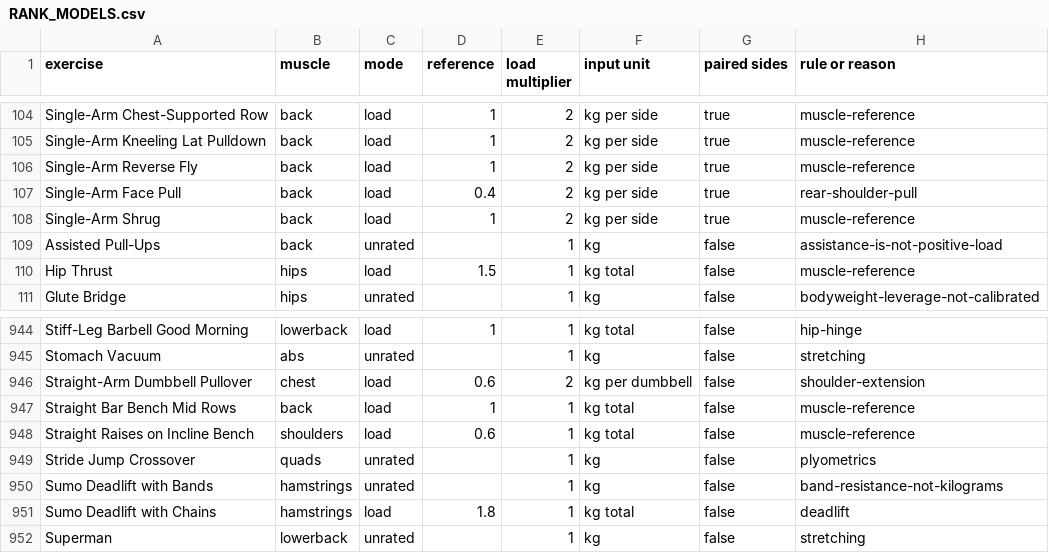
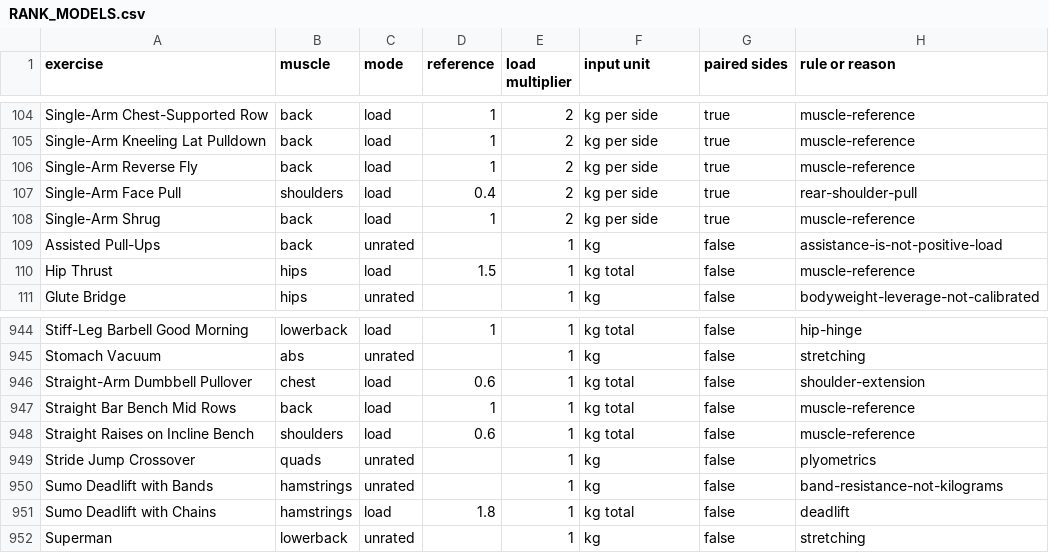
Before and after one commit to roguelineageaccmanager/gymapptest2, a CSV file: docs/RANK_MODELS.csv, drawn as a sheet; only a part is shown, gaps mark what is left out; the diff covers the shown part only.

```diff
--- a/docs/RANK_MODELS.csv
+++ b/docs/RANK_MODELS.csv
@@ -106,3 +106,3 @@
 "Single-Arm Reverse Fly","back","load","1","2","kg per side","true","muscle-reference"
-"Single-Arm Face Pull","back","load","0.4","2","kg per side","true","rear-shoulder-pull"
+"Single-Arm Face Pull","shoulders","load","0.4","2","kg per side","true","rear-shoulder-pull"
 "Single-Arm Shrug","back","load","1","2","kg per side","true","muscle-reference"
@@ -945,3 +945,3 @@
 "Stomach Vacuum","abs","unrated","","1","kg","false","stretching"
-"Straight-Arm Dumbbell Pullover","chest","load","0.6","2","kg per dumbbell","false","shoulder-extension"
+"Straight-Arm Dumbbell Pullover","chest","load","0.6","1","kg total","false","shoulder-extension"
 "Straight Bar Bench Mid Rows","back","load","1","1","kg total","false","muscle-reference"
```
Also changed, not shown: 62 edited cells elsewhere in this file, 11 other files.
